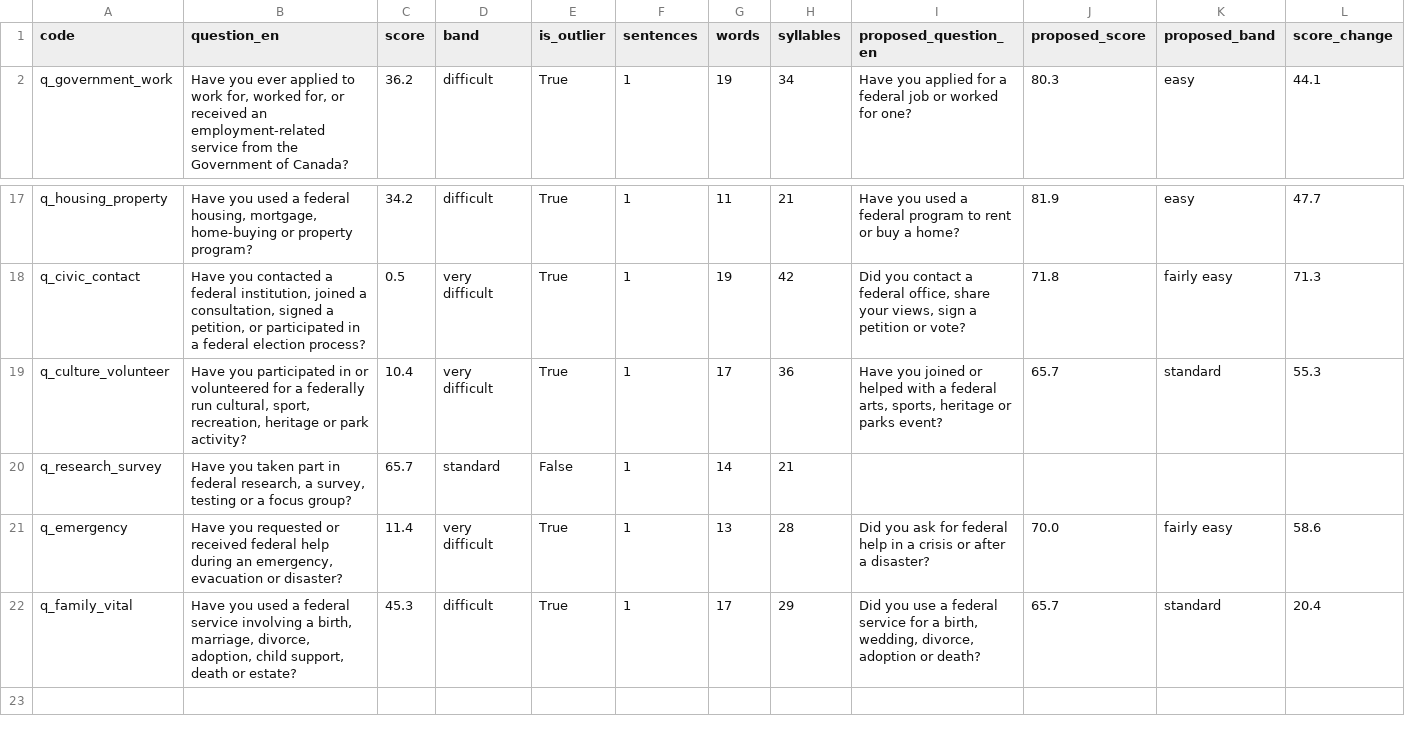
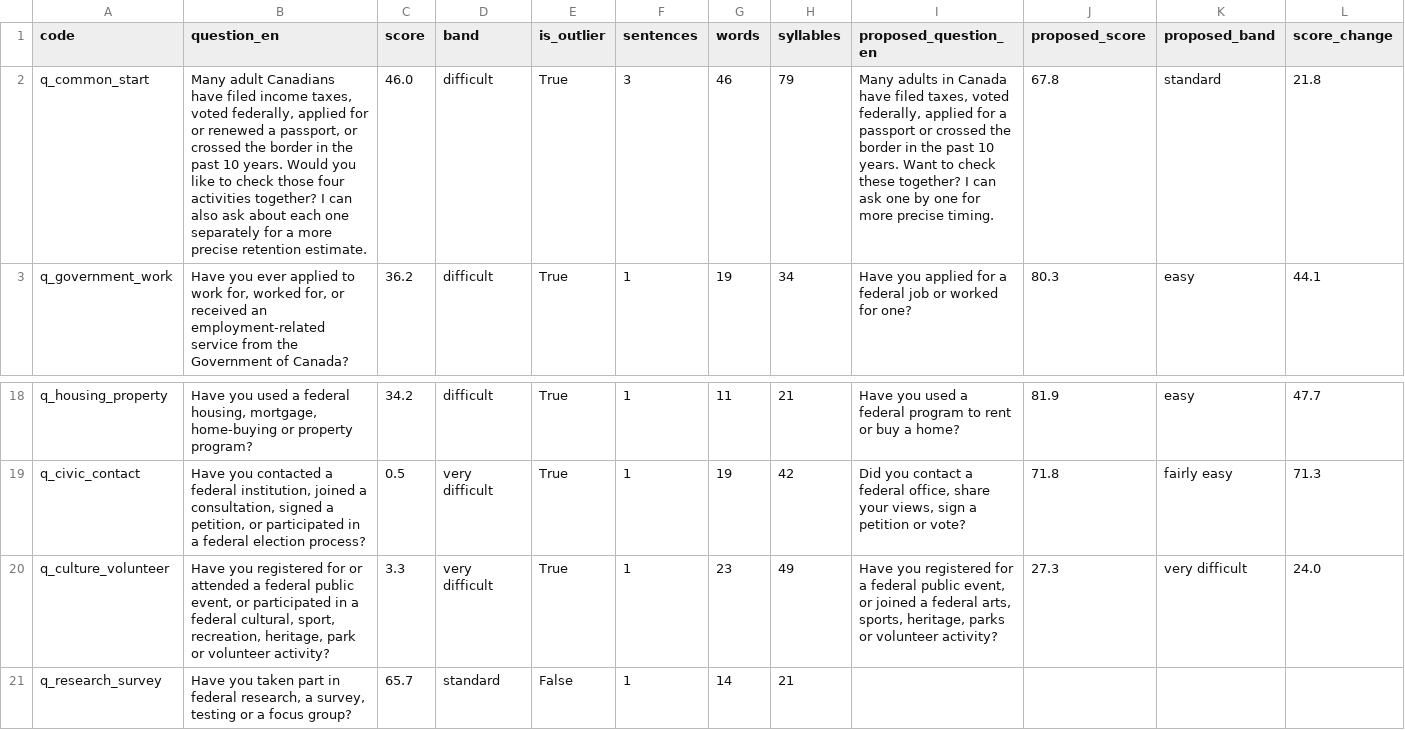
Before and after one commit to PatLittle/pibs, a CSV file: data/derived/my_info/my_info_question_readability.csv, drawn as a sheet; only a part is shown, gaps mark what is left out; the shorter side is filled out with more unchanged rows.

Commit message:
Improve My Info routing and audit PIB question coverage

```diff
--- a/data/derived/my_info/my_info_question_readability.csv
+++ b/data/derived/my_info/my_info_question_readability.csv
@@ -1,2 +1,3 @@
 code,question_en,score,band,is_outlier,sentences,words,syllables,proposed_question_en,proposed_score,proposed_band,score_change
+q_common_start,"Many adult Canadians have filed income taxes, voted federally, applied for or renewed a passport, or crossed the border in the past 10 years. Would you like to check those four activities together? I can also ask about each one separately for a more precise retention estimate.",46.0,difficult,True,3,46,79,"Many adults in Canada have filed taxes, voted federally, applied for a passport or crossed the border in the past 10 years. Want to check these together? I can ask one by one for more precise timing.",67.8,standard,21.8
 q_government_work,"Have you ever applied to work for, worked for, or received an employment-related service from the Government of Canada?",36.2,difficult,True,1,19,34,Have you applied for a federal job or worked for one?,80.3,easy,44.1
@@ -18,3 +19,3 @@ q_housing_property,"Have you used a federal housing, mortgage, home-buying or pr
 q_civic_contact,"Have you contacted a federal institution, joined a consultation, signed a petition, or participated in a federal election process?",0.5,very difficult,True,1,19,42,"Did you contact a federal office, share your views, sign a petition or vote?",71.8,fairly easy,71.3
-q_culture_volunteer,"Have you participated in or volunteered for a federally run cultural, sport, recreation, heritage or park activity?",10.4,very difficult,True,1,17,36,"Have you joined or helped with a federal arts, sports, heritage or parks event?",65.7,standard,55.3
+q_culture_volunteer,"Have you registered for or attended a federal public event, or participated in a federal cultural, sport, recreation, heritage, park or volunteer activity?",3.3,very difficult,True,1,23,49,"Have you registered for a federal public event, or joined a federal arts, sports, heritage, parks or volunteer activity?",27.3,very difficult,24.0
 q_research_survey,"Have you taken part in federal research, a survey, testing or a focus group?",65.7,standard,False,1,14,21,,,,
```
Also changed, not shown: 33 other files.
